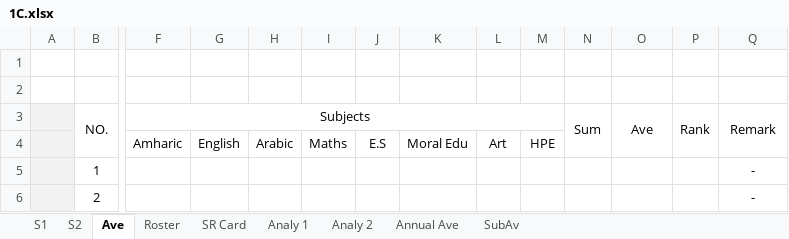
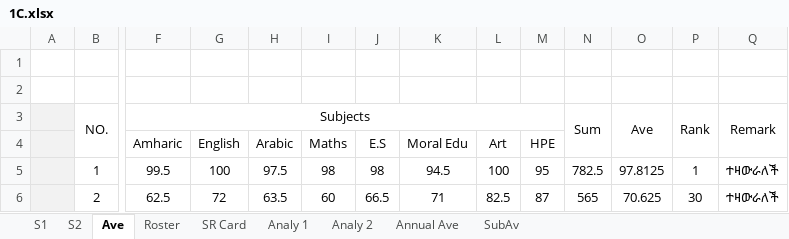
Before and after one commit to eloscod/selam-bot, an Excel workbook: data/1C.xlsx, sheet Ave, drawn as a sheet; only a part is shown, gaps mark what is left out; values as stored, in another font and other column widths than the file's, no borders; conditional formats not drawn; the diff covers the shown part only; the diff names each change by its address in the sheet, - before the commit and + after, or states it on an @@ line.

```diff
--- a/data/1C.xlsx (sheet Ave)
+++ b/data/1C.xlsx (sheet Ave)
-F5: (empty)
+F5: 99.5
-G5: (empty)
+G5: 100
-H5: (empty)
+H5: 97.5
-I5: (empty)
+I5: 98
-J5: (empty)
+J5: 98
-K5: (empty)
+K5: 94.5
-L5: (empty)
+L5: 100
-M5: (empty)
+M5: 95
-N5: (empty)
+N5: 782.5
-O5: (empty)
+O5: 97.8125
-P5: (empty)
+P5: 1
-Q5:Q6: -
+Q5:Q6: ተዛውራለች
-F6: (empty)
+F6: 62.5
-G6: (empty)
+G6: 72
-H6: (empty)
+H6: 63.5
-I6: (empty)
+I6: 60
-J6: (empty)
+J6: 66.5
-K6: (empty)
+K6: 71
-L6: (empty)
+L6: 82.5
-M6: (empty)
+M6: 87
-N6: (empty)
+N6: 565
-O6: (empty)
+O6: 70.625
-P6: (empty)
+P6: 30
```
Also changed, not shown: 576 edited cells elsewhere in this sheet, sheet Roster, sheet SR Card, sheet S2, sheet Analy 2, sheet Annual Ave, sheet SubAv, formulas that keep their value, hidden cells, data/1B.xlsx, data/2A.xlsx, 15 other files.
